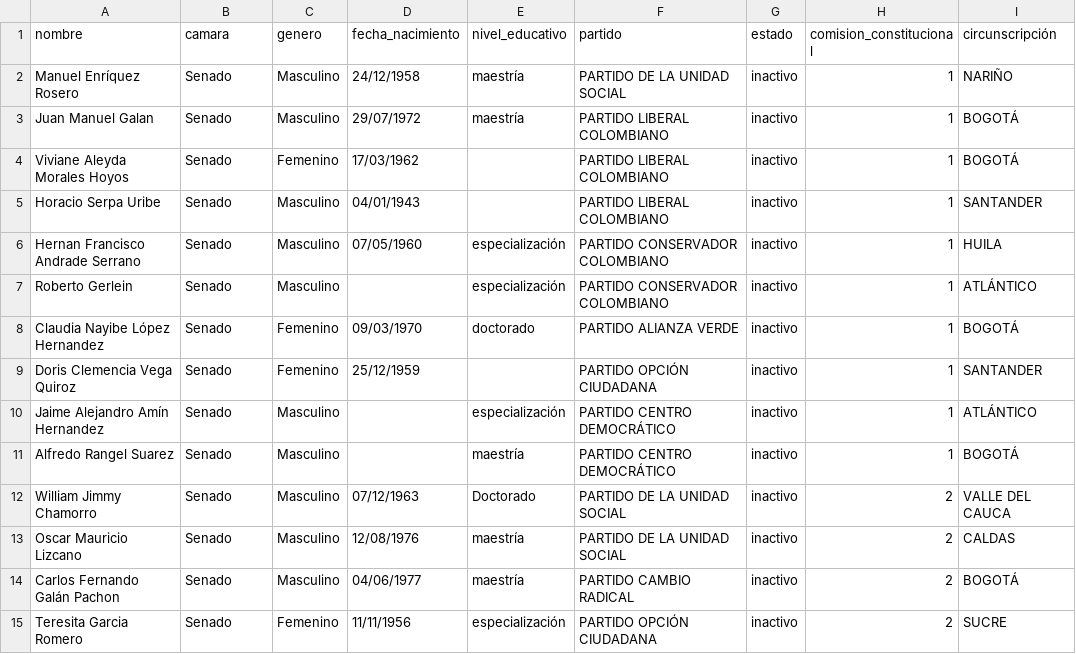
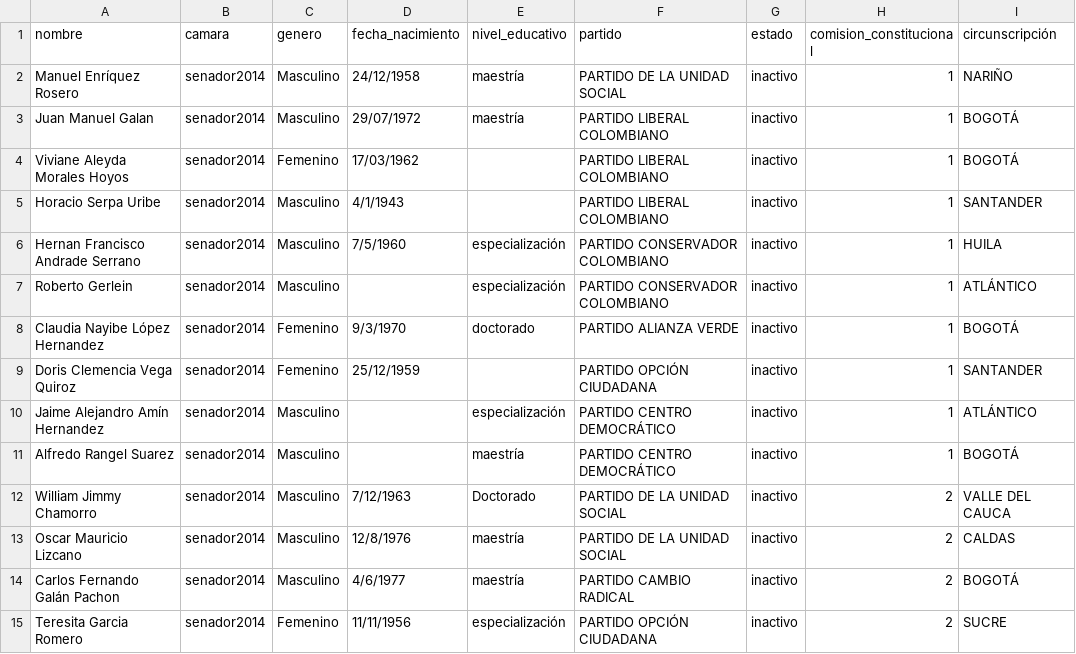
Before and after one commit to lruizpandaid/csv-colombia, a CSV file: senado_2014-2018.csv, drawn as a sheet; only a part is shown; the diff covers the shown part only; the diff names each change by its address in the sheet, - before the commit and + after, or states it on an @@ line.

```diff
--- a/senado_2014-2018.csv
+++ b/senado_2014-2018.csv
-B2:B15 (camara): Senado
+B2:B15 (camara): senador2014
-D5 (fecha_nacimiento): 04/01/1943
+D5 (fecha_nacimiento): 4/1/1943
-D6 (fecha_nacimiento): 07/05/1960
+D6 (fecha_nacimiento): 7/5/1960
-D8 (fecha_nacimiento): 09/03/1970
+D8 (fecha_nacimiento): 9/3/1970
-D12 (fecha_nacimiento): 07/12/1963
+D12 (fecha_nacimiento): 7/12/1963
-D13 (fecha_nacimiento): 12/08/1976
+D13 (fecha_nacimiento): 12/8/1976
-D14 (fecha_nacimiento): 04/06/1977
+D14 (fecha_nacimiento): 4/6/1977
```
Also changed, not shown: 60 edited cells elsewhere in this file, camara_2014-2018.csv, 2 other files.
